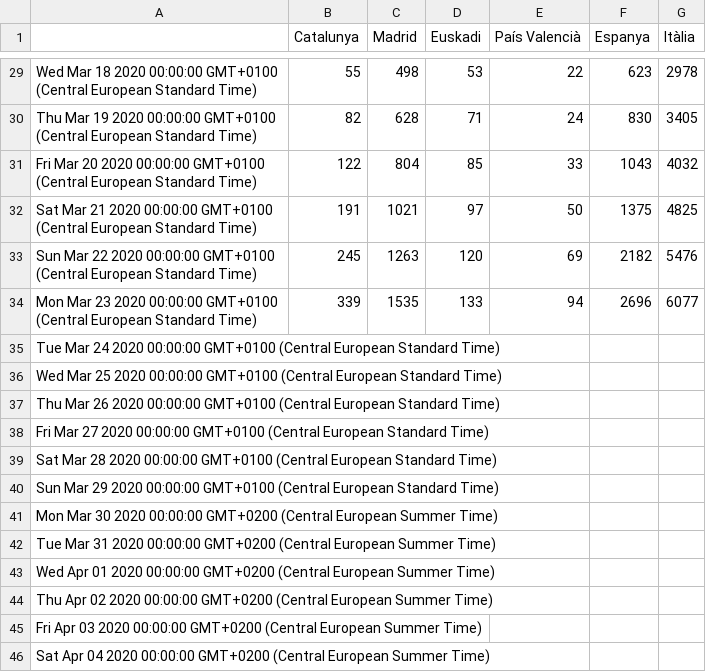
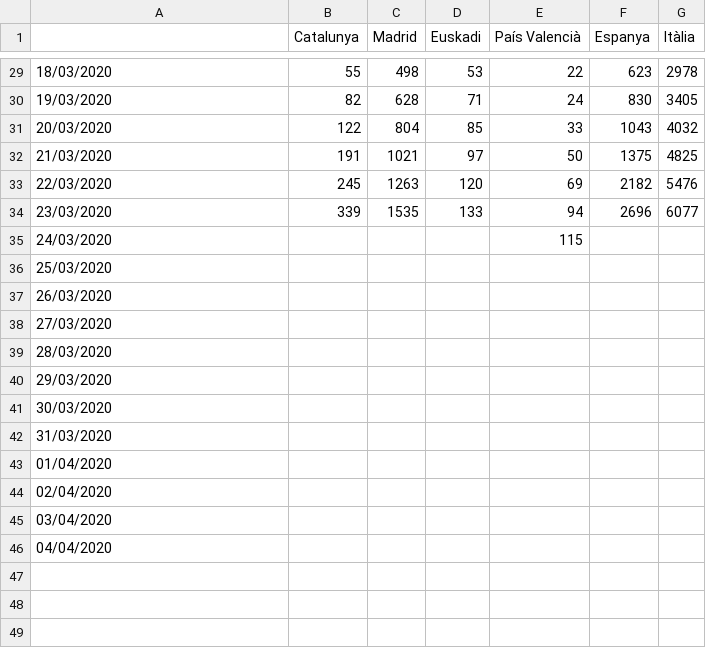
Before and after one commit to montxovs/covid19pv, a CSV file: Càlculs/Morts.csv, drawn as a sheet; only a part is shown, gaps mark what is left out; removed rows and columns are numbered as before the commit, all else as after; the diff covers the shown part only; the diff names each change by its address in the sheet, - before the commit and + after, or states it on an @@ line.

```diff
--- a/Càlculs/Morts.csv
+++ b/Càlculs/Morts.csv
-A29: Wed Mar 18 2020 00:00:00 GMT+0100 (Central European Standard Time)
+A29: 18/03/2020
-A30: Thu Mar 19 2020 00:00:00 GMT+0100 (Central European Standard Time)
+A30: 19/03/2020
-A31: Fri Mar 20 2020 00:00:00 GMT+0100 (Central European Standard Time)
+A31: 20/03/2020
-A32: Sat Mar 21 2020 00:00:00 GMT+0100 (Central European Standard Time)
+A32: 21/03/2020
-A33: Sun Mar 22 2020 00:00:00 GMT+0100 (Central European Standard Time)
+A33: 22/03/2020
-A34: Mon Mar 23 2020 00:00:00 GMT+0100 (Central European Standard Time)
+A34: 23/03/2020
-row 35: Tue Mar 24 2020 00:00:00 GMT+0100 (Central European Standard Time)
+row 35: 24/03/2020 |  |  |  | 115
-A36: Wed Mar 25 2020 00:00:00 GMT+0100 (Central European Standard Time)
+A36: 25/03/2020
-A37: Thu Mar 26 2020 00:00:00 GMT+0100 (Central European Standard Time)
+A37: 26/03/2020
-A38: Fri Mar 27 2020 00:00:00 GMT+0100 (Central European Standard Time)
+A38: 27/03/2020
-A39: Sat Mar 28 2020 00:00:00 GMT+0100 (Central European Standard Time)
+A39: 28/03/2020
-A40: Sun Mar 29 2020 00:00:00 GMT+0100 (Central European Standard Time)
+A40: 29/03/2020
-A41: Mon Mar 30 2020 00:00:00 GMT+0200 (Central European Summer Time)
+A41: 30/03/2020
-A42: Tue Mar 31 2020 00:00:00 GMT+0200 (Central European Summer Time)
+A42: 31/03/2020
-A43: Wed Apr 01 2020 00:00:00 GMT+0200 (Central European Summer Time)
+A43: 01/04/2020
-A44: Thu Apr 02 2020 00:00:00 GMT+0200 (Central European Summer Time)
+A44: 02/04/2020
-A45: Fri Apr 03 2020 00:00:00 GMT+0200 (Central European Summer Time)
+A45: 03/04/2020
-A46: Sat Apr 04 2020 00:00:00 GMT+0200 (Central European Summer Time)
+A46: 04/04/2020
```
Also changed, not shown: 27 edited cells elsewhere in this file, Càlculs/IA Casos a 14 dies.csv, Càlculs/IA Casos.csv, 14 other files.
